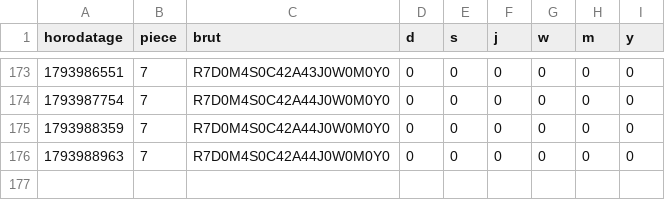
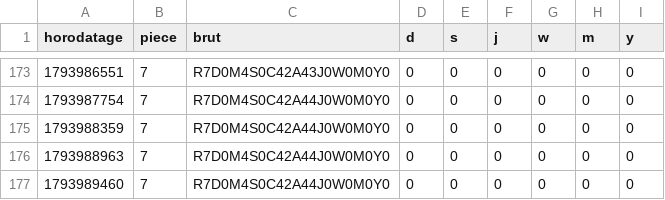
Before and after one commit to SOULMAN69110/Maison17, a CSV file: historique/etat-radiateur-2026-11.csv, drawn as a sheet; only a part is shown, gaps mark what is left out; the diff names each change by its address in the sheet, - before the commit and + after, or states it on an @@ line.

```diff
--- a/historique/etat-radiateur-2026-11.csv
+++ b/historique/etat-radiateur-2026-11.csv
+row 177: 1793989460 | 7 | R7D0M4S0C42A44J0W0M0Y0 | 0 | 0 | 0 | 0 | 0 | 0
```
Also changed, not shown: historique/chauffage-2026-11.csv, historique/mesures-2026-11.csv.
